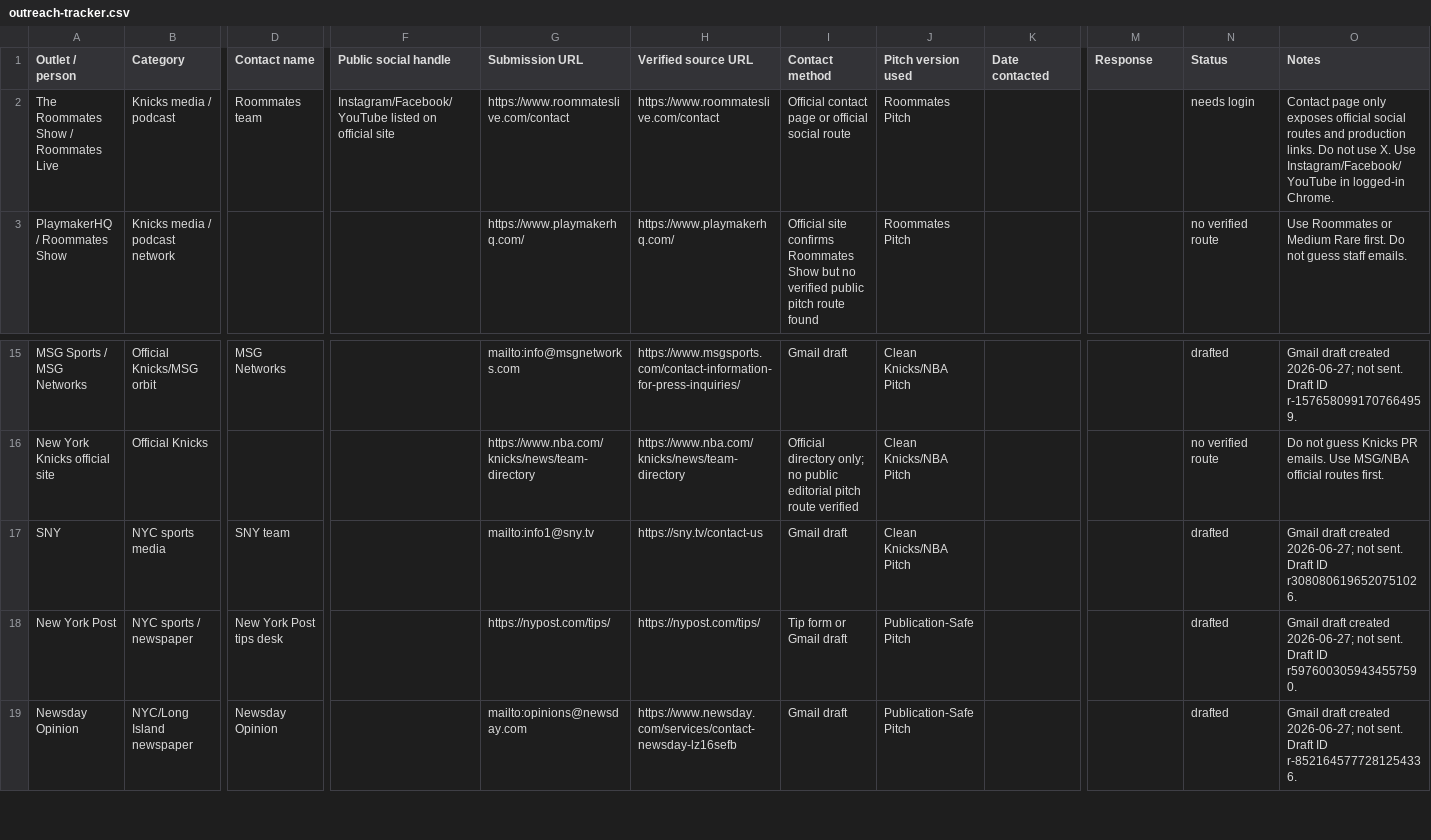
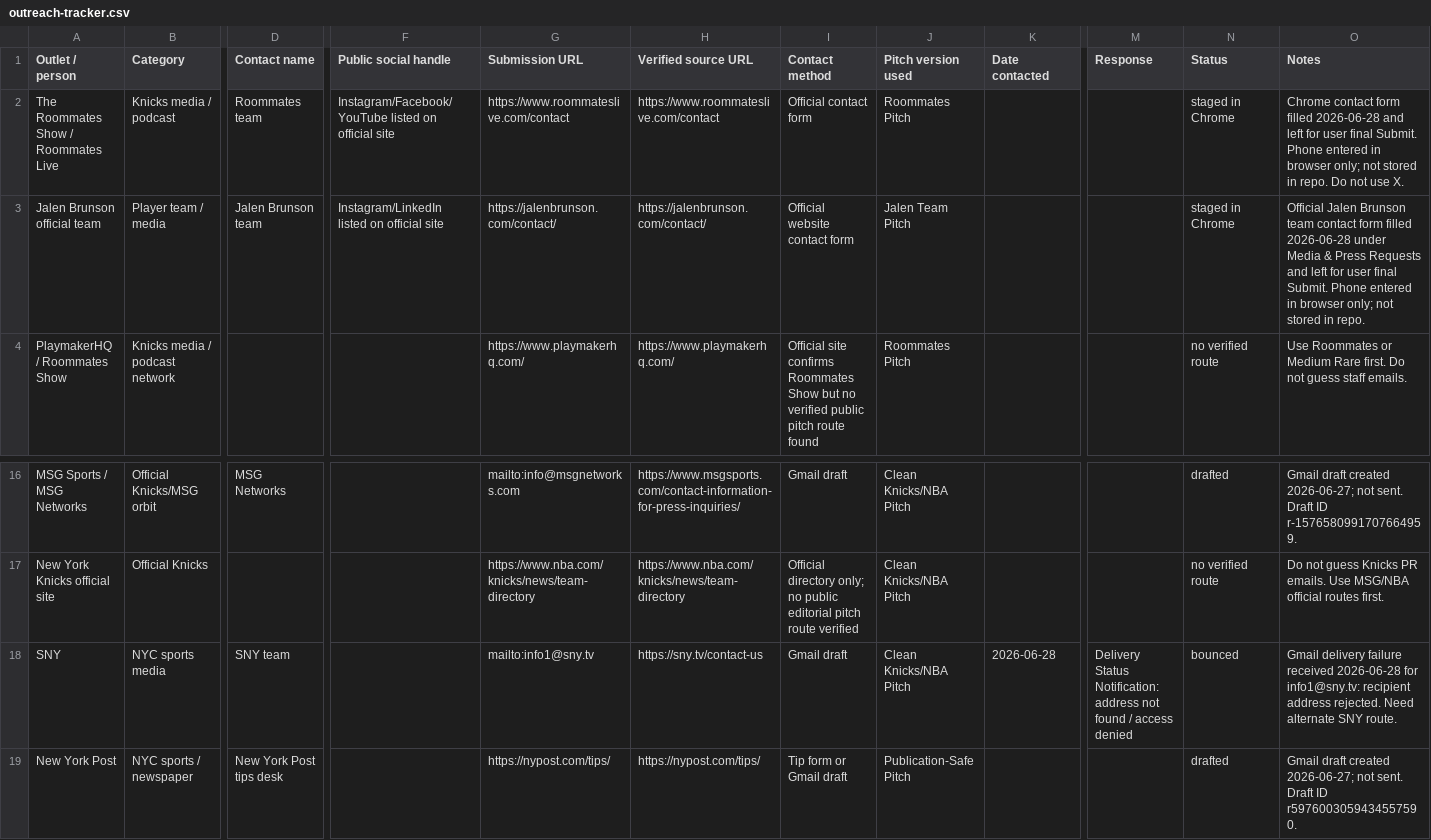
Before and after one commit to kaliartistry/crown-journal, a CSV file: distribution/outreach-tracker.csv, drawn as a sheet; only a part is shown, gaps mark what is left out; the shorter side is filled out with more unchanged rows; addresses are those after the commit; rows hold the shown columns only; the diff names each change by its address in the sheet, - before the commit and + after, or states it on an @@ line.

Commit message:
Stage Roommates and Jalen team outreach

```diff
--- a/distribution/outreach-tracker.csv
+++ b/distribution/outreach-tracker.csv
-I2 (Contact method): Official contact page or official social route
+I2 (Contact method): Official contact form
-N2 (Status): needs login
+N2 (Status): staged in Chrome
-O2 (Notes): Contact page only exposes official social routes and production links. Do not use X. Use Instagram/Facebook/YouTube in logged-in Chrome.
+O2 (Notes): Chrome contact form filled 2026-06-28 and left for user final Submit. Phone entered in browser only; not stored in repo. Do not use X.
+row 3: Jalen Brunson official team | Player team / media | Jalen Brunson team | Instagram/LinkedIn listed on official site | https://jalenbrunson.com/contact/ | https://jalenbrunson.com/contact/ | Official website contact form | Jalen Team Pitch |  |  | staged in Chrome | Official Jalen Brunson team contact form filled 2026-06-28 under Media & Press Requests and left for user final Submit. Phone entered in browser only; not stored in repo.
-K18 (Date contacted): (empty)
+K18 (Date contacted): 2026-06-28
-M18 (Response): (empty)
+M18 (Response): Delivery Status Notification: address not found / access denied
-N18 (Status): drafted
+N18 (Status): bounced
-O18 (Notes): Gmail draft created 2026-06-27; not sent. Draft ID r3080806196520751026.
+O18 (Notes): Gmail delivery failure received 2026-06-28 for info1@sny.tv: recipient address rejected. Need alternate SNY route.
```
Also changed, not shown: 2 other files.
